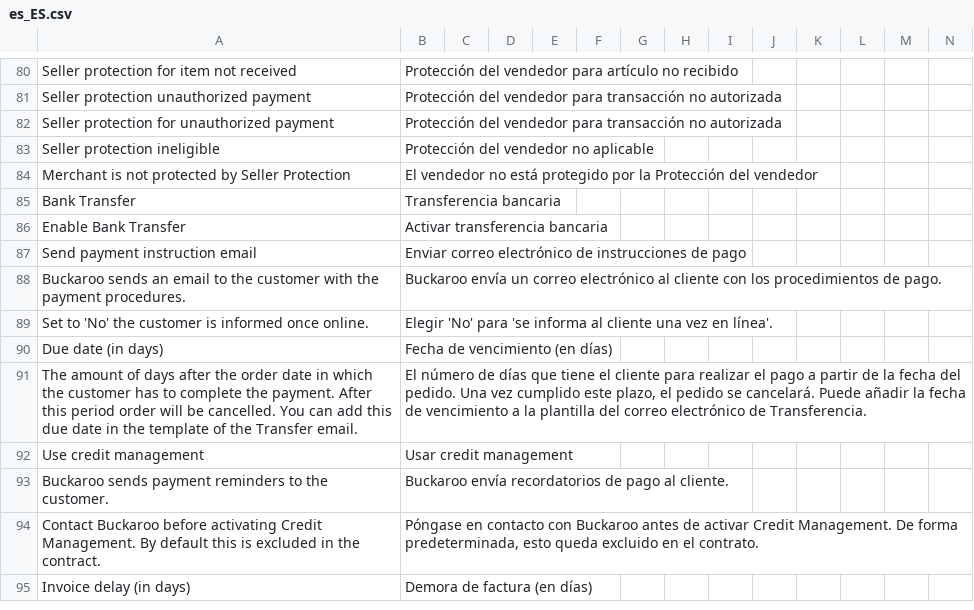
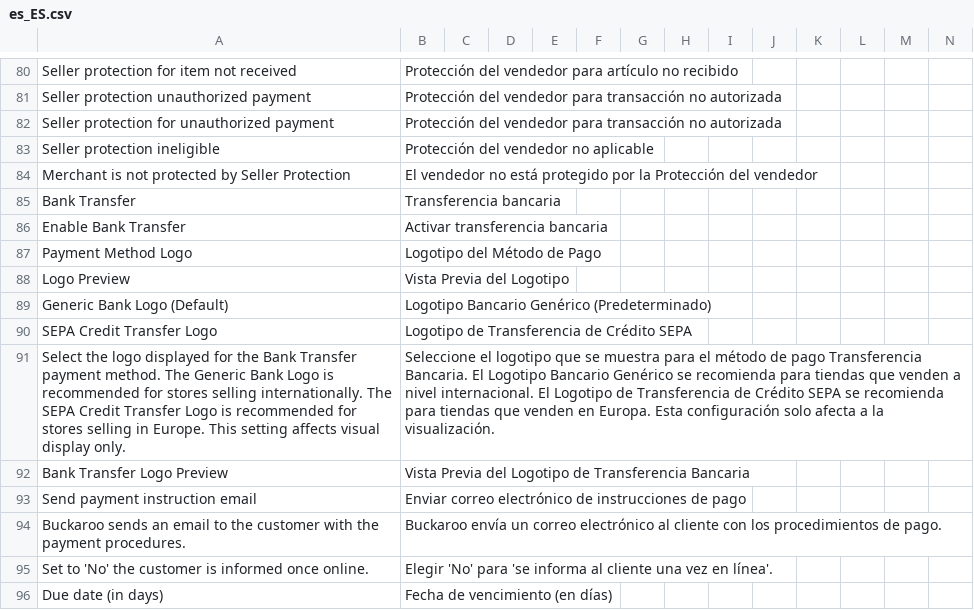
Before and after one commit to buckaroo-it/Magento2, a CSV file: i18n/es_ES.csv, drawn as a sheet; only a part is shown, gaps mark what is left out; the shorter side is filled out with more unchanged rows; rows hold the shown columns only; the diff names each change by its address in the sheet, - before the commit and + after, or states it on an @@ line.

Commit message:
update: add payment method logo configuration and preview for Bank Transfer

```diff
--- a/i18n/es_ES.csv
+++ b/i18n/es_ES.csv
+row 87: Payment Method Logo | Logotipo del Método de Pago
+row 88: Logo Preview | Vista Previa del Logotipo
+row 89: Generic Bank Logo (Default) | Logotipo Bancario Genérico (Predeterminado)
+row 90: SEPA Credit Transfer Logo | Logotipo de Transferencia de Crédito SEPA
+row 91: Select the logo displayed for the Bank Transfer payment method. The Generic Bank Logo is recommended for stores selling internationally. The SEPA Credit Transfer Logo is recommended for stores selling in Europe. This setting affects visual display only. | Seleccione el logotipo que se muestra para el método de pago Transferencia Bancaria. El Logotipo Bancario Genérico se recomienda para tiendas que venden a nivel internacional. El Logotipo de Transferencia de Crédito SEPA se recomienda para tiendas que venden en Europa. Esta configuración solo afecta a la visualización.
+row 92: Bank Transfer Logo Preview | Vista Previa del Logotipo de Transferencia Bancaria
```
Also changed, not shown: i18n/de_DE.csv, i18n/en_US.csv, 11 other files.
